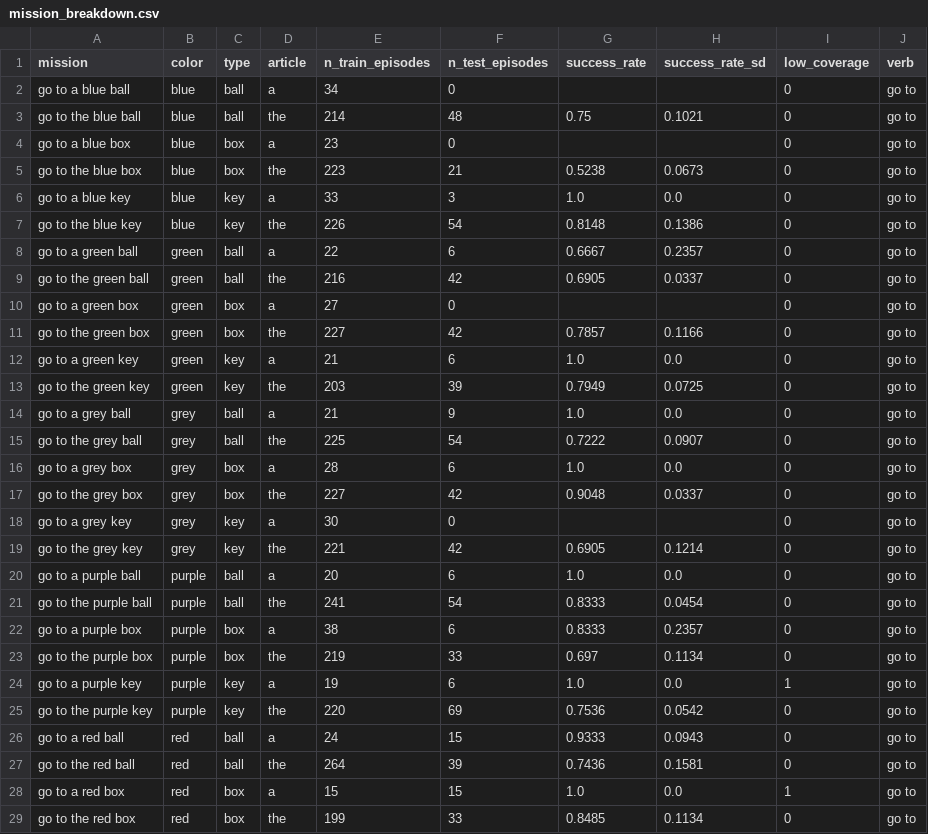
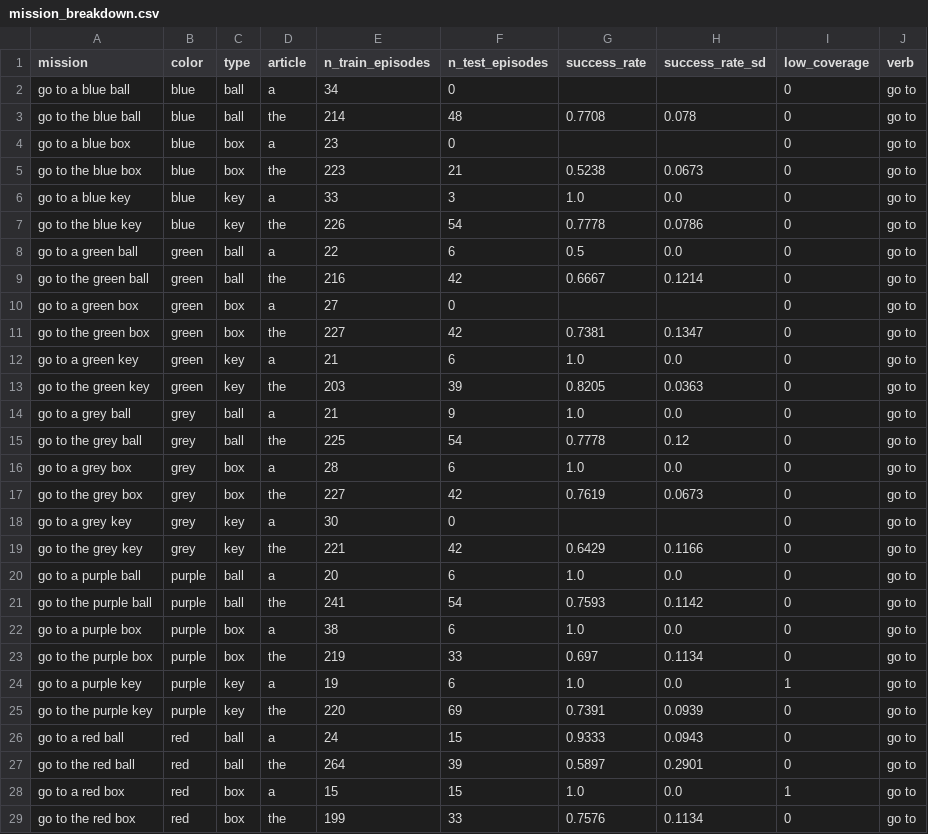
Before and after one commit to Oliver-ming/BabyAI_Exploration_with_Film, a CSV file: reports/mission_breakdown.csv, drawn as a sheet; only a part is shown; the diff covers the shown part only.

```diff
--- a/reports/mission_breakdown.csv
+++ b/reports/mission_breakdown.csv
@@ -2,3 +2,3 @@ mission,color,type,article,n_train_episodes,n_test_episodes,success_rate,success
 go to a blue ball,blue,ball,a,34,0,,,0,go to
-go to the blue ball,blue,ball,the,214,48,0.75,0.1021,0,go to
+go to the blue ball,blue,ball,the,214,48,0.7708,0.078,0,go to
 go to a blue box,blue,box,a,23,0,,,0,go to
@@ -6,24 +6,24 @@ go to the blue box,blue,box,the,223,21,0.5238,0.0673,0,go to
 go to a blue key,blue,key,a,33,3,1.0,0.0,0,go to
-go to the blue key,blue,key,the,226,54,0.8148,0.1386,0,go to
-go to a green ball,green,ball,a,22,6,0.6667,0.2357,0,go to
-go to the green ball,green,ball,the,216,42,0.6905,0.0337,0,go to
+go to the blue key,blue,key,the,226,54,0.7778,0.0786,0,go to
+go to a green ball,green,ball,a,22,6,0.5,0.0,0,go to
+go to the green ball,green,ball,the,216,42,0.6667,0.1214,0,go to
 go to a green box,green,box,a,27,0,,,0,go to
-go to the green box,green,box,the,227,42,0.7857,0.1166,0,go to
+go to the green box,green,box,the,227,42,0.7381,0.1347,0,go to
 go to a green key,green,key,a,21,6,1.0,0.0,0,go to
-go to the green key,green,key,the,203,39,0.7949,0.0725,0,go to
+go to the green key,green,key,the,203,39,0.8205,0.0363,0,go to
 go to a grey ball,grey,ball,a,21,9,1.0,0.0,0,go to
-go to the grey ball,grey,ball,the,225,54,0.7222,0.0907,0,go to
+go to the grey ball,grey,ball,the,225,54,0.7778,0.12,0,go to
 go to a grey box,grey,box,a,28,6,1.0,0.0,0,go to
-go to the grey box,grey,box,the,227,42,0.9048,0.0337,0,go to
+go to the grey box,grey,box,the,227,42,0.7619,0.0673,0,go to
 go to a grey key,grey,key,a,30,0,,,0,go to
-go to the grey key,grey,key,the,221,42,0.6905,0.1214,0,go to
+go to the grey key,grey,key,the,221,42,0.6429,0.1166,0,go to
 go to a purple ball,purple,ball,a,20,6,1.0,0.0,0,go to
-go to the purple ball,purple,ball,the,241,54,0.8333,0.0454,0,go to
-go to a purple box,purple,box,a,38,6,0.8333,0.2357,0,go to
+go to the purple ball,purple,ball,the,241,54,0.7593,0.1142,0,go to
+go to a purple box,purple,box,a,38,6,1.0,0.0,0,go to
 go to the purple box,purple,box,the,219,33,0.697,0.1134,0,go to
 go to a purple key,purple,key,a,19,6,1.0,0.0,1,go to
-go to the purple key,purple,key,the,220,69,0.7536,0.0542,0,go to
+go to the purple key,purple,key,the,220,69,0.7391,0.0939,0,go to
 go to a red ball,red,ball,a,24,15,0.9333,0.0943,0,go to
-go to the red ball,red,ball,the,264,39,0.7436,0.1581,0,go to
+go to the red ball,red,ball,the,264,39,0.5897,0.2901,0,go to
 go to a red box,red,box,a,15,15,1.0,0.0,1,go to
-go to the red box,red,box,the,199,33,0.8485,0.1134,0,go to
+go to the red box,red,box,the,199,33,0.7576,0.1134,0,go to
```
Also changed, not shown: 9 edited cells elsewhere in this file, 51 other files.
